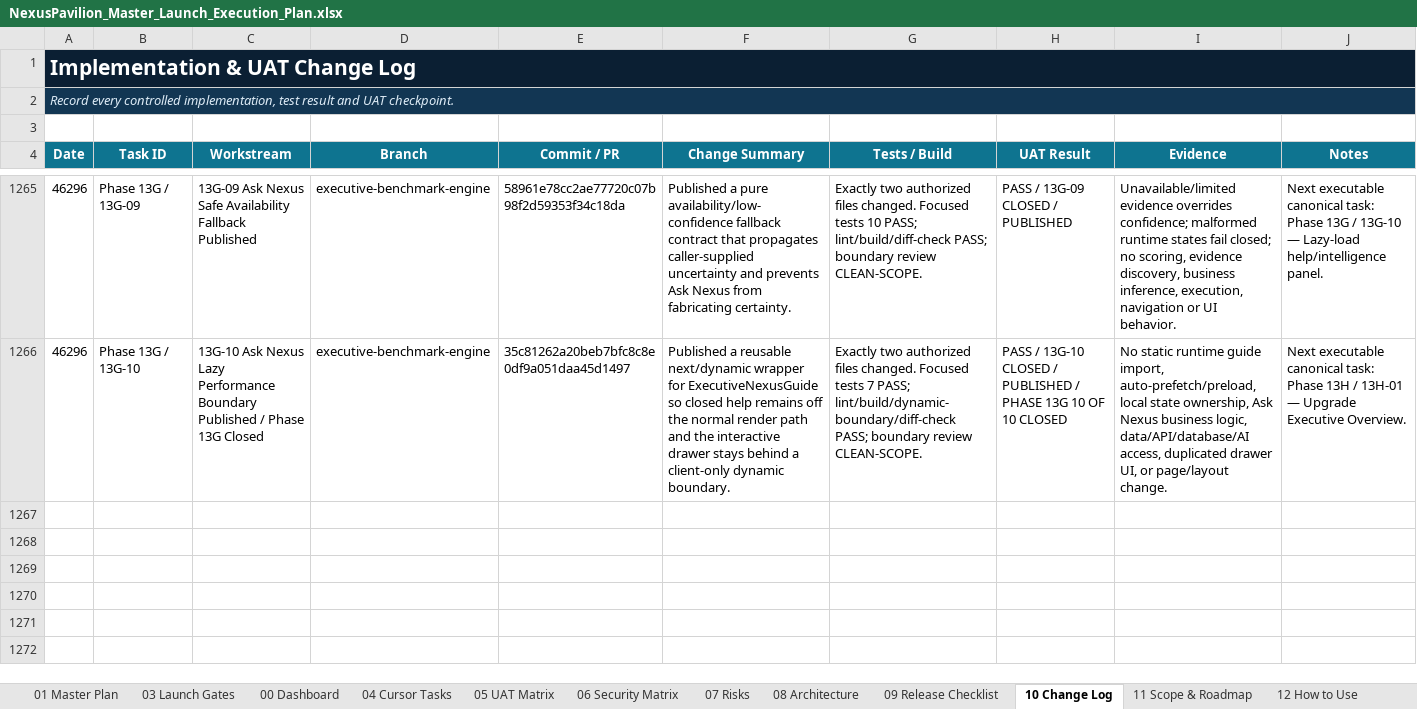
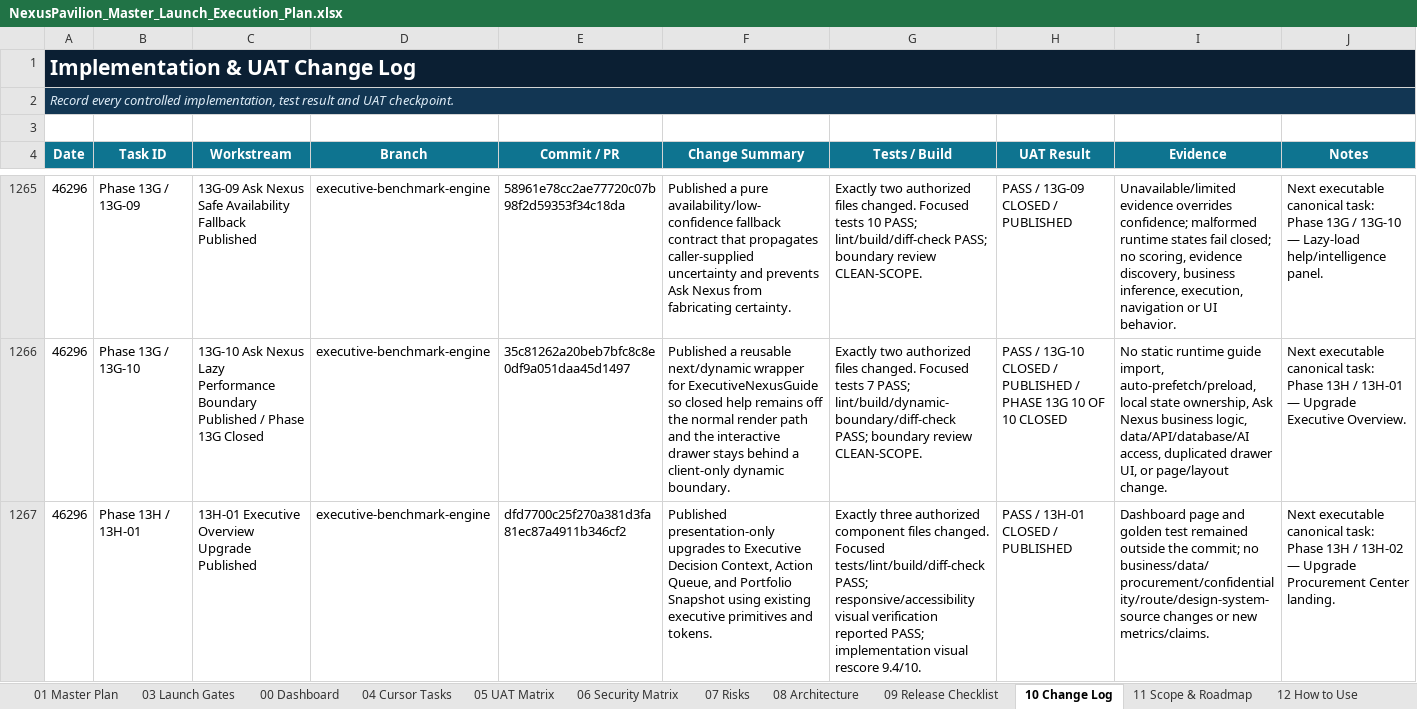
Before and after one commit to amirtaheri1978-cyber/nexuspavilion-core, an Excel workbook: docs/governance/NexusPavilion_Master_Launch_Execution_Plan.xlsx, sheet 10 Change Log, drawn as a sheet; only a part is shown, gaps mark what is left out; values as stored, in another font and other column widths than the file's, no borders; table styles not drawn; the diff names each change by its address in the sheet, - before the commit and + after, or states it on an @@ line.

Commit message:
Close Executive Overview upgrade task

```diff
--- a/docs/governance/NexusPavilion_Master_Launch_Execution_Plan.xlsx (sheet 10 Change Log)
+++ b/docs/governance/NexusPavilion_Master_Launch_Execution_Plan.xlsx (sheet 10 Change Log)
+row 1267: 46296 | Phase 13H / 13H-01 | 13H-01 Executive Overview Upgrade Published | executive-benchmark-engine | dfd7700c25f270a381d3fa81ec87a4911b346cf2 | Published presentation-only upgrades to Executive Decision Context, Action Queue, and Portfolio Snapshot using existing executive primitives and tokens. | Exactly three authorized component files changed. Focused tests/lint/build/diff-check PASS; responsive/accessibility visual verification reported PASS; implementation visual rescore 9.4/10. | PASS / 13H-01 CLOSED / PUBLISHED | Dashboard page and golden test remained outside the commit; no business/data/procurement/confidentiality/route/design-system-source changes or new metrics/claims. | Next executable canonical task: Phase 13H / 13H-02 — Upgrade Procurement Center landing.
```
Also changed, not shown: sheet 00 Dashboard, sheet 01 Master Plan, sheet 13 UI Program, charts or pictures.
